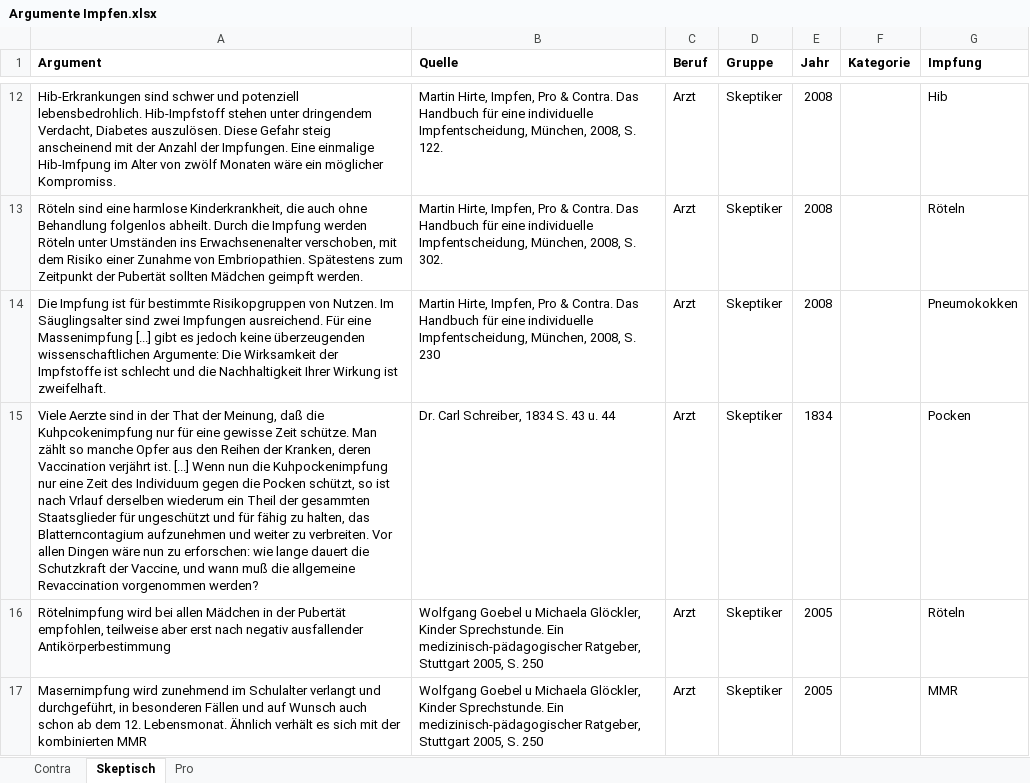
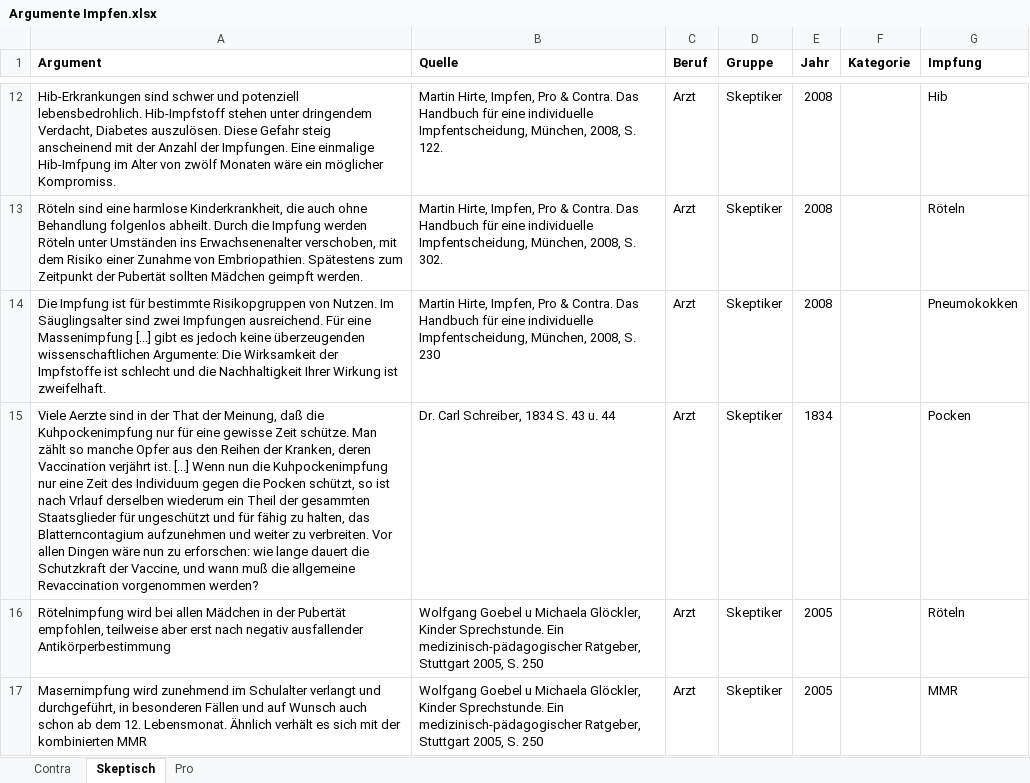
Before and after one commit to sueswe/masterthesis, an Excel workbook: Argumente Impfen.xlsx, sheet Skeptisch, drawn as a sheet; only a part is shown, gaps mark what is left out; values as stored, in another font and other column widths than the file's, no borders; the diff names each change by its address in the sheet, - before the commit and + after, or states it on an @@ line.

```diff
--- a/Argumente Impfen.xlsx (sheet Skeptisch)
+++ b/Argumente Impfen.xlsx (sheet Skeptisch)
-A15 (Argument): …daß die Kuhpcokenimpfung nur für…
+A15 (Argument): …daß die Kuhpockenimpfung nur für…
```
Also changed, not shown: sheet Pro, 4 other files.
